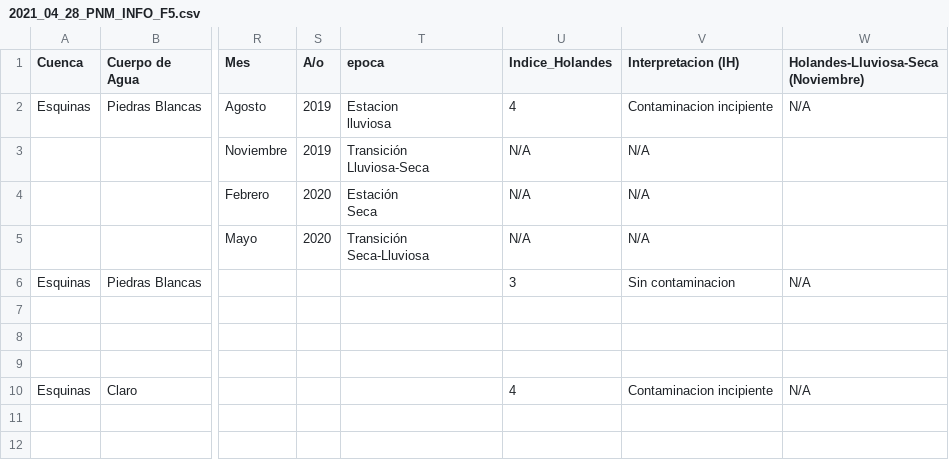
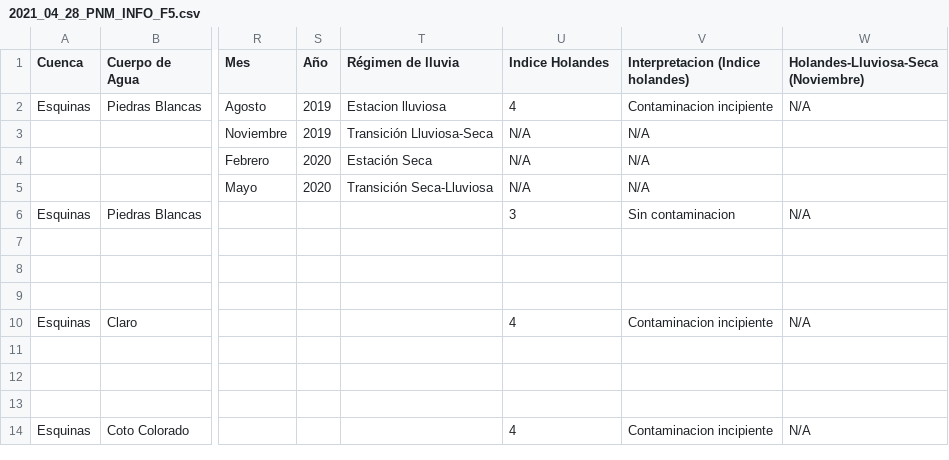
Before and after one commit to EsmeVar/PNM_FASE_5, a CSV file: 2021_04_28_PNM_INFO_F5.csv, drawn as a sheet; only a part is shown, gaps mark what is left out; the shorter side is filled out with more unchanged rows; ↵ is a line break in a cell; the diff names each change by its address in the sheet, - before the commit and + after, or states it on an @@ line.

Commit message:
Add files via upload

```diff
--- a/2021_04_28_PNM_INFO_F5.csv
+++ b/2021_04_28_PNM_INFO_F5.csv
-S1: A/o
+S1: Año
-T1: epoca
+T1: Régimen de lluvia
-U1: Indice_Holandes
+U1: Indice Holandes
-V1: Interpretacion (IH)
+V1: Interpretacion (Indice holandes)
-T2 (Régimen de lluvia): Estacion ↵ lluviosa
+T2 (Régimen de lluvia): Estacion lluviosa
-T3 (Régimen de lluvia): Transición ↵ Lluviosa-Seca
+T3 (Régimen de lluvia): Transición Lluviosa-Seca
-T4 (Régimen de lluvia): Estación ↵ Seca
+T4 (Régimen de lluvia): Estación Seca
-T5 (Régimen de lluvia): Transición ↵ Seca-Lluviosa
+T5 (Régimen de lluvia): Transición Seca-Lluviosa
```
